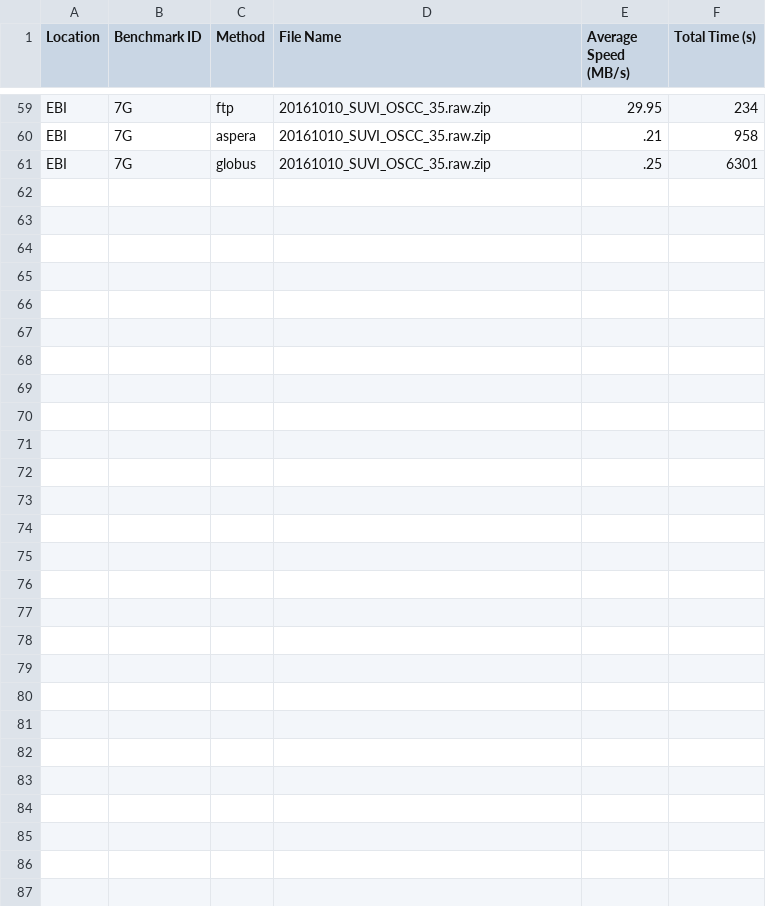
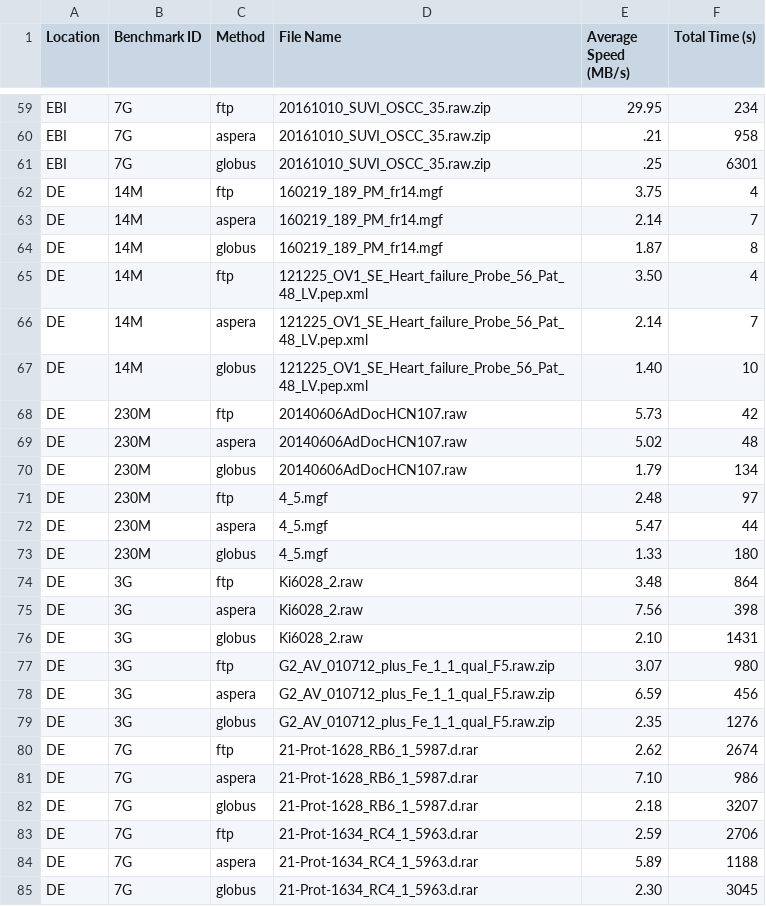
Before and after one commit to PRIDE-Archive/pridepy, a CSV file: benchmark/final_benchmark.csv, drawn as a sheet; only a part is shown, gaps mark what is left out; the diff names each change by its address in the sheet, - before the commit and + after, or states it on an @@ line.

Commit message:
Germany benchmark updated

```diff
--- a/benchmark/final_benchmark.csv
+++ b/benchmark/final_benchmark.csv
+row 62: DE | 14M | ftp | 160219_189_PM_fr14.mgf | 3.75 | 4
+row 63: DE | 14M | aspera | 160219_189_PM_fr14.mgf | 2.14 | 7
+row 64: DE | 14M | globus | 160219_189_PM_fr14.mgf | 1.87 | 8
+row 65: DE | 14M | ftp | 121225_OV1_SE_Heart_failure_Probe_56_Pat_48_LV.pep.xml | 3.50 | 4
+row 66: DE | 14M | aspera | 121225_OV1_SE_Heart_failure_Probe_56_Pat_48_LV.pep.xml | 2.14 | 7
+row 67: DE | 14M | globus | 121225_OV1_SE_Heart_failure_Probe_56_Pat_48_LV.pep.xml | 1.40 | 10
+row 68: DE | 230M | ftp | 20140606AdDocHCN107.raw | 5.73 | 42
+row 69: DE | 230M | aspera | 20140606AdDocHCN107.raw | 5.02 | 48
+row 70: DE | 230M | globus | 20140606AdDocHCN107.raw | 1.79 | 134
+row 71: DE | 230M | ftp | 4_5.mgf | 2.48 | 97
+row 72: DE | 230M | aspera | 4_5.mgf | 5.47 | 44
+row 73: DE | 230M | globus | 4_5.mgf | 1.33 | 180
+row 74: DE | 3G | ftp | Ki6028_2.raw | 3.48 | 864
+row 75: DE | 3G | aspera | Ki6028_2.raw | 7.56 | 398
+row 76: DE | 3G | globus | Ki6028_2.raw | 2.10 | 1431
+row 77: DE | 3G | ftp | G2_AV_010712_plus_Fe_1_1_qual_F5.raw.zip | 3.07 | 980
+row 78: DE | 3G | aspera | G2_AV_010712_plus_Fe_1_1_qual_F5.raw.zip | 6.59 | 456
+row 79: DE | 3G | globus | G2_AV_010712_plus_Fe_1_1_qual_F5.raw.zip | 2.35 | 1276
+row 80: DE | 7G | ftp | 21-Prot-1628_RB6_1_5987.d.rar | 2.62 | 2674
+row 81: DE | 7G | aspera | 21-Prot-1628_RB6_1_5987.d.rar | 7.10 | 986
+row 82: DE | 7G | globus | 21-Prot-1628_RB6_1_5987.d.rar | 2.18 | 3207
+row 83: DE | 7G | ftp | 21-Prot-1634_RC4_1_5963.d.rar | 2.59 | 2706
+row 84: DE | 7G | aspera | 21-Prot-1634_RC4_1_5963.d.rar | 5.89 | 1188
+row 85: DE | 7G | globus | 21-Prot-1634_RC4_1_5963.d.rar | 2.30 | 3045
```
